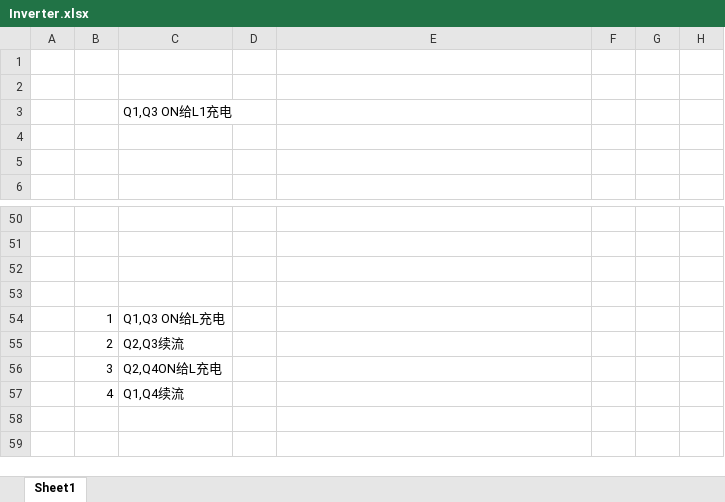
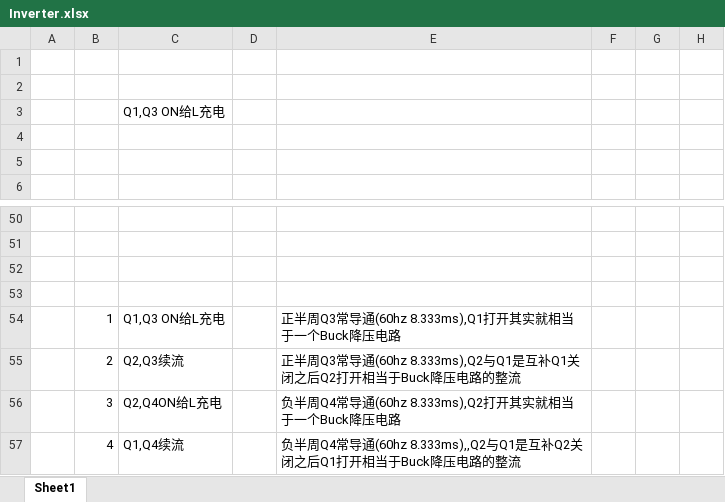
Before and after one commit to yueming95/PowerToplogyStudy, an Excel workbook: Document/INVERTER/Inverter.xlsx, sheet Sheet1, drawn as a sheet; only a part is shown, gaps mark what is left out; values as stored, in another font and other column widths than the file's, no borders; charts and pictures not drawn; the diff names each change by its address in the sheet, - before the commit and + after, or states it on an @@ line.

```diff
--- a/Document/INVERTER/Inverter.xlsx (sheet Sheet1)
+++ b/Document/INVERTER/Inverter.xlsx (sheet Sheet1)
-C3: Q1,Q3 ON给L1充电
+C3: Q1,Q3 ON给L充电
-E54: (empty)
+E54: 正半周Q3常导通(60hz 8.333ms),Q1打开其实就相当于一个Buck降压电路
-E55: (empty)
+E55: 正半周Q3常导通(60hz 8.333ms),Q2与Q1是互补Q1关闭之后Q2打开相当于Buck降压电路的整流
-E56: (empty)
+E56: 负半周Q4常导通(60hz 8.333ms),Q2打开其实就相当于一个Buck降压电路
-E57: (empty)
+E57: 负半周Q4常导通(60hz 8.333ms),,Q2与Q1是互补Q2关闭之后Q1打开相当于Buck降压电路的整流
```
Also changed, not shown: charts or pictures, Document/Buck/Buck.xlsx.
